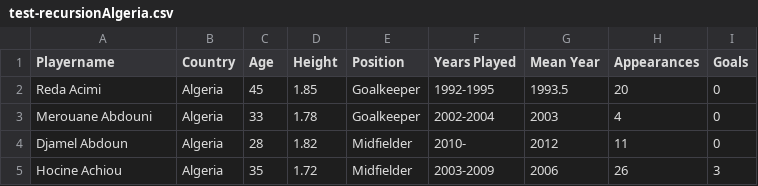
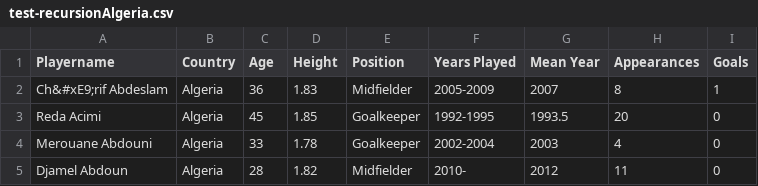
Before and after one commit to priyank1205/WikiScraper, a CSV file: dump/test-recursionAlgeria.csv, drawn as a sheet; only a part is shown; the shorter side is filled out with more unchanged rows.

Commit message:
Update test-recursionAlgeria.csv

```diff
--- a/dump/test-recursionAlgeria.csv
+++ b/dump/test-recursionAlgeria.csv
@@ -1,2 +1,3 @@
 Playername,Country,Age,Height,Position,Years Played,Mean Year,Appearances,Goals
+Ch&#xE9;rif Abdeslam,Algeria,36,1.83,Midfielder,2005-2009,2007,8,1,
 Reda Acimi,Algeria,45,1.85,Goalkeeper,1992-1995,1993.5,20,0,
```
